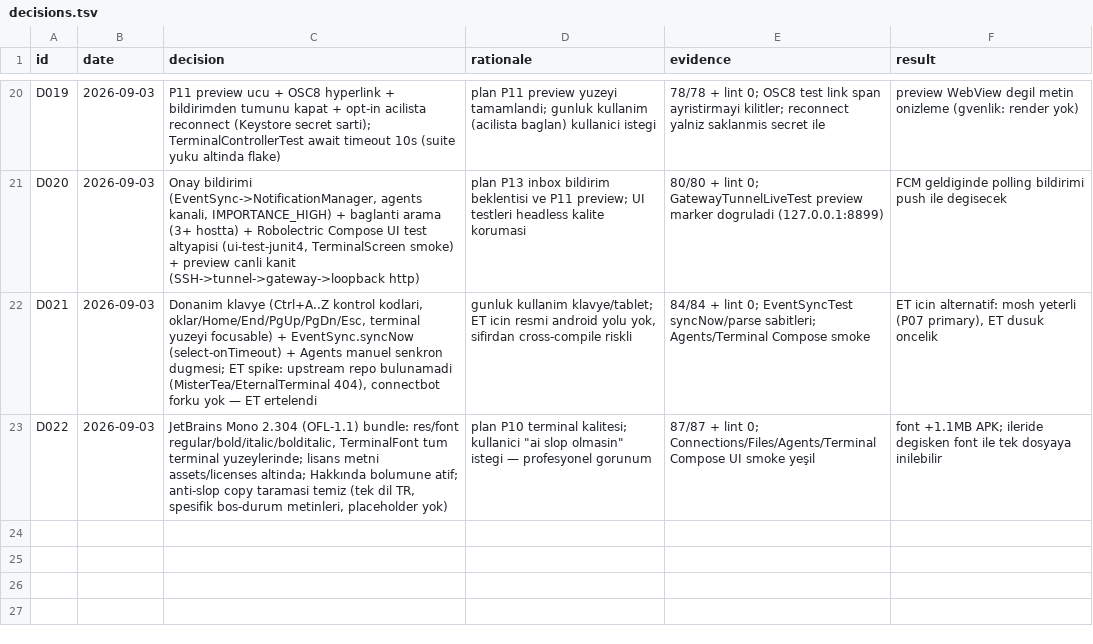
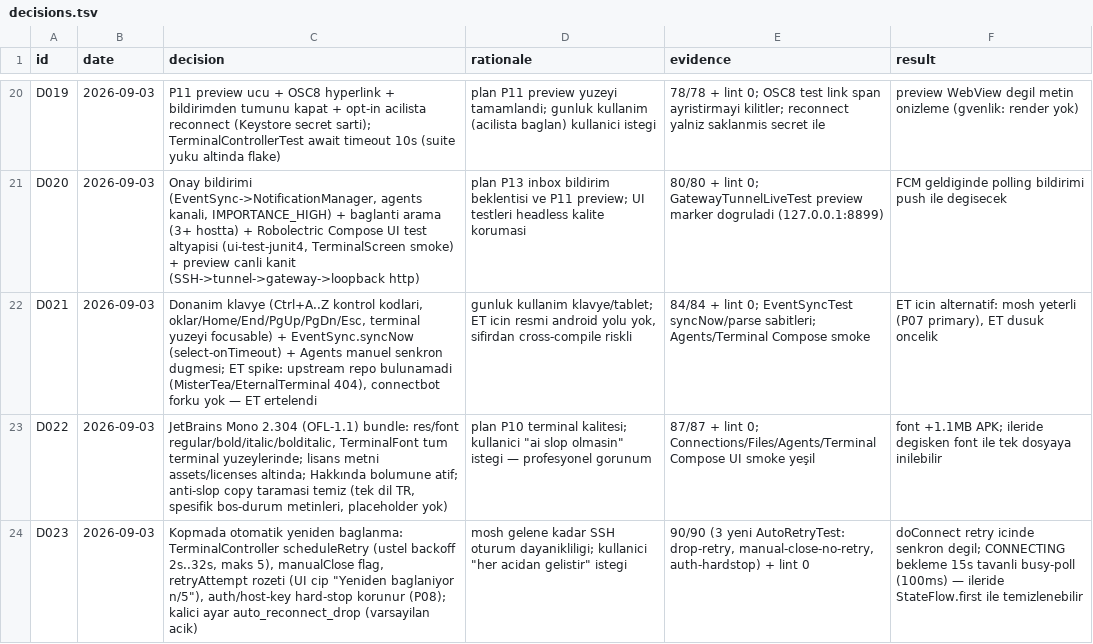
Before and after one commit to azygoss/pocket-agent, a TSV file: decisions.tsv, drawn as a sheet; only a part is shown, gaps mark what is left out; the diff names each change by its address in the sheet, - before the commit and + after, or states it on an @@ line.

Commit message:
feat(P06/P10): auto-reconnect on drop with backoff + retry badge (0.9.1)
- TerminalController.scheduleRetry: exponential backoff (2s..32s, max 5)
  on unexpected EOF/network drop; manualClose flag so user disconnect
  never retries; auth/host-key failures stay hard-stop (P08)
- retryAttempt StateFlow -> status chip 'Yeniden bağlanıyor (n/5)…'
- Persisted setting 'Kopunca otomatik yeniden bağlan' (default on),
  propagated via SessionManager to new controllers
- AutoRetryTest x3: drop->retry, manual close->no retry, auth hard-stop
- 90/90 unit + lint 0 errors; gates green (D023)

```diff
--- a/decisions.tsv
+++ b/decisions.tsv
+row 24: D023 | 2026-09-03 | Kopmada otomatik yeniden baglanma: TerminalController scheduleRetry (ustel backoff 2s..32s, maks 5), manualClose flag, retryAttempt rozeti (UI cip "Yeniden baglaniyor n/5"), auth/host-key hard-stop korunur (P08); kalici ayar auto_reconnect_drop (varsayilan acik) | mosh gelene kadar SSH oturum dayanikliligi; kullanici "her acidan gelistir" istegi | 90/90 (3 yeni AutoRetryTest: drop-retry, manual-close-no-retry, auth-hardstop) + lint 0 | doConnect retry icinde senkron degil; CONNECTING bekleme 15s tavanli busy-poll (100ms) — ileride StateFlow.first ile temizlenebilir
```
Also changed, not shown: 10 other files.
